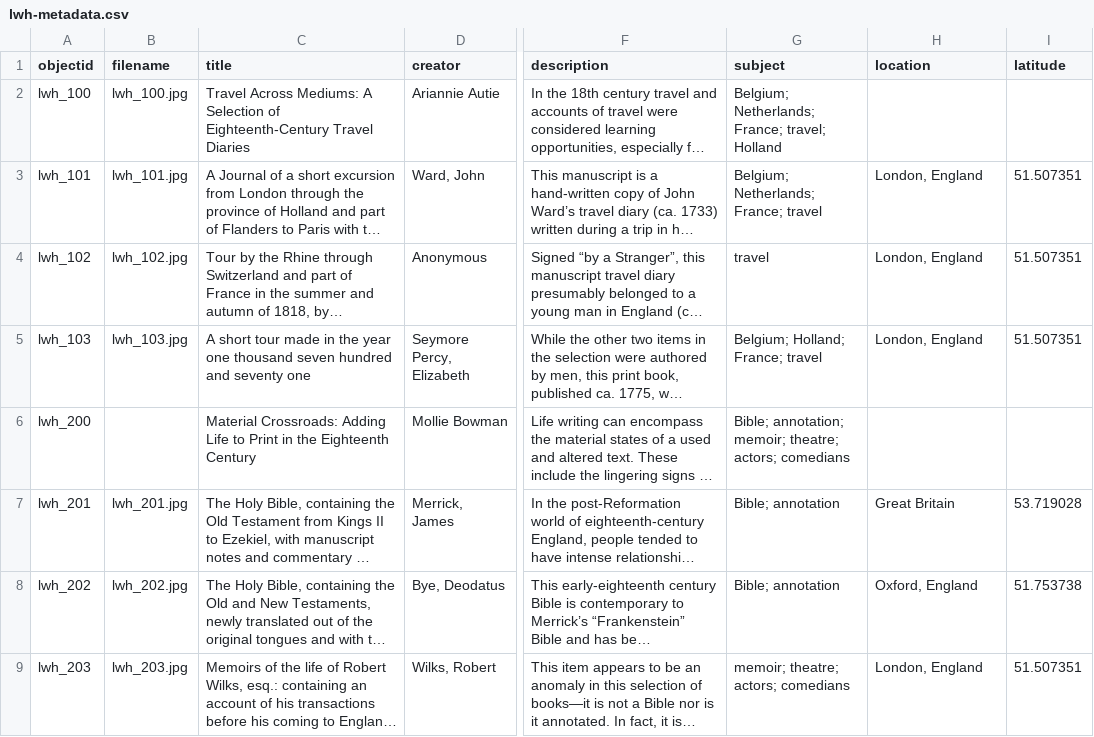
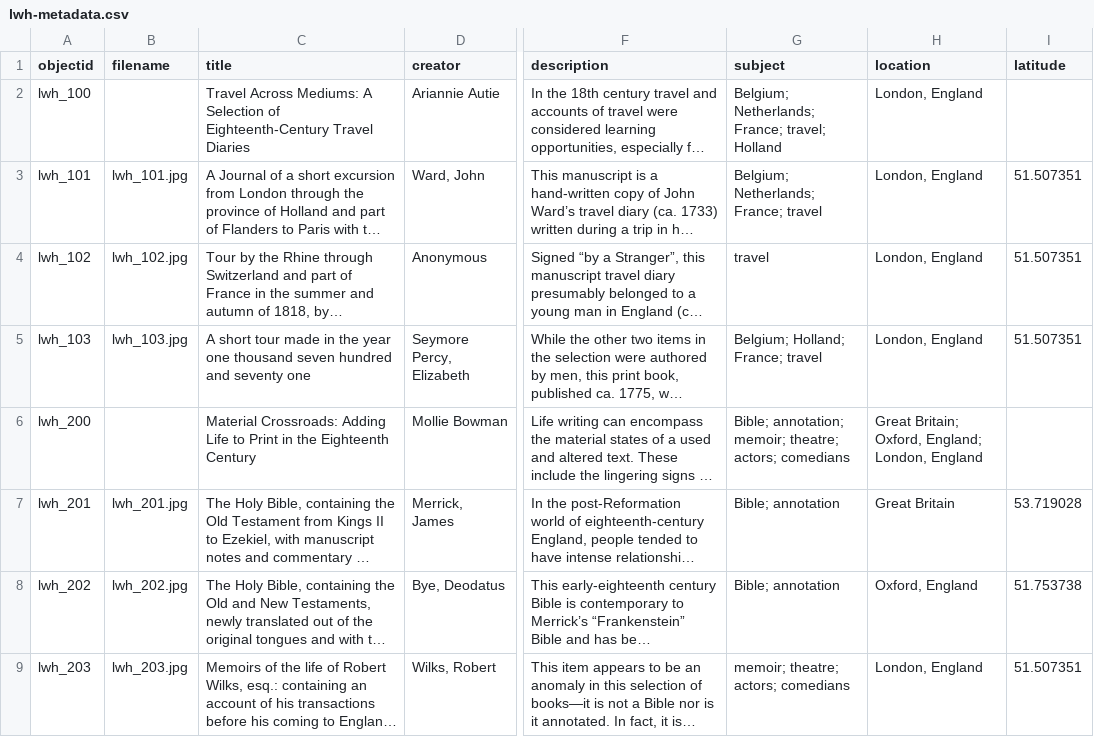
Before and after one commit to liveswrittenbyhand/digital-exhibition, a CSV file: _data/lwh-metadata.csv, drawn as a sheet; only a part is shown, gaps mark what is left out; long unchanged cells end in …; the diff covers the shown part only; the diff names each change by its address in the sheet, - before the commit and + after, or states it on an @@ line.

Commit message:
add locations of items to each compound object

```diff
--- a/_data/lwh-metadata.csv
+++ b/_data/lwh-metadata.csv
-B2 (filename): lwh_100.jpg
+B2 (filename): (empty)
-H2 (location): (empty)
+H2 (location): London, England
-H6 (location): (empty)
+H6 (location): Great Britain; Oxford, England; London, England
```
Also changed, not shown: 5 edited cells elsewhere in this file.
